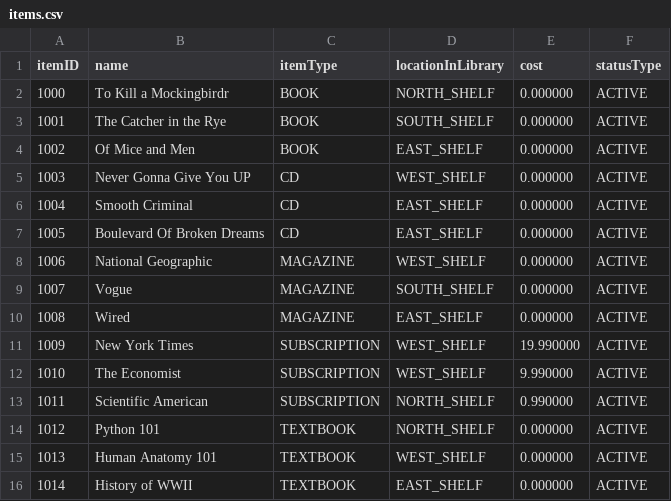
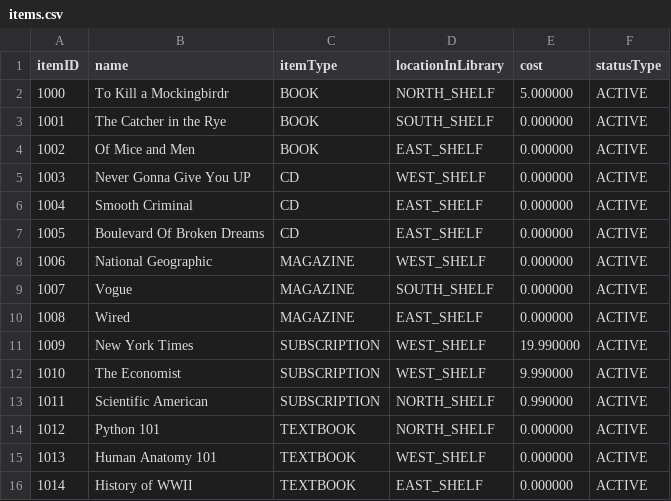
Before and after one commit to CharlzReed/Deliverable2, a CSV file: backend/src/main/resources/databaseFiles/items.csv, drawn as a sheet.

```diff
--- a/backend/src/main/resources/databaseFiles/items.csv
+++ b/backend/src/main/resources/databaseFiles/items.csv
@@ -1,3 +1,3 @@
 itemID,name,itemType,locationInLibrary,cost,statusType
-1000,To Kill a Mockingbirdr,BOOK,NORTH_SHELF,0.000000,ACTIVE
+1000,To Kill a Mockingbirdr,BOOK,NORTH_SHELF,5.000000,ACTIVE
 1001,The Catcher in the Rye,BOOK,SOUTH_SHELF,0.000000,ACTIVE
```
Also changed, not shown: backend/src/main/resources/databaseFiles/users.csv, backend/target/classes/databaseFiles/items.csv, 26 other files.
